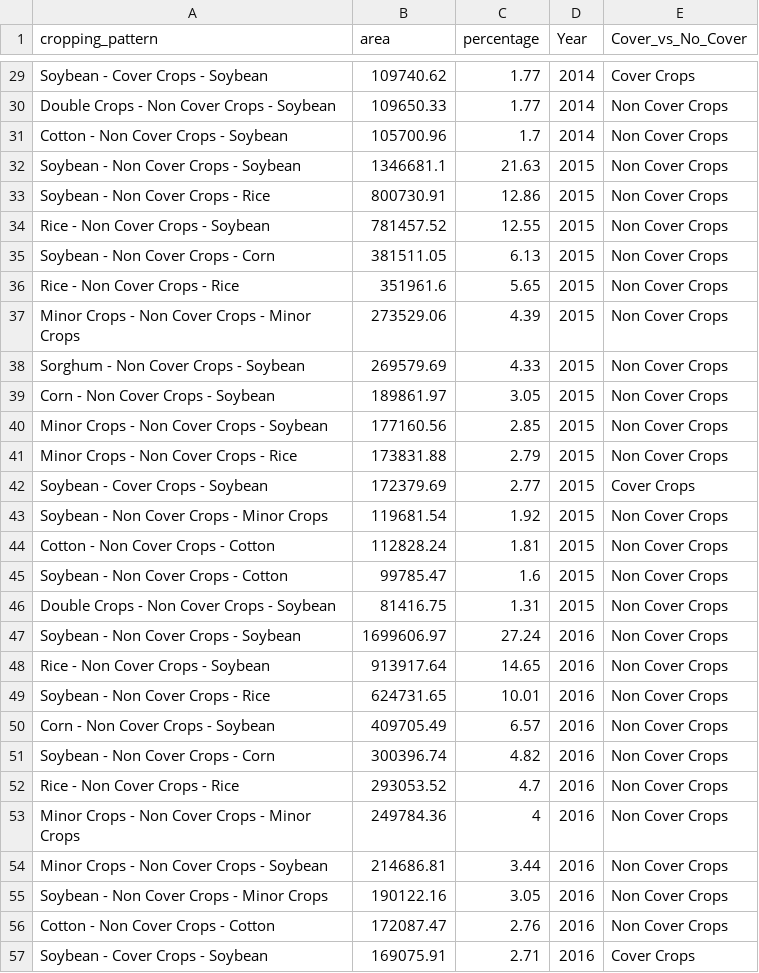
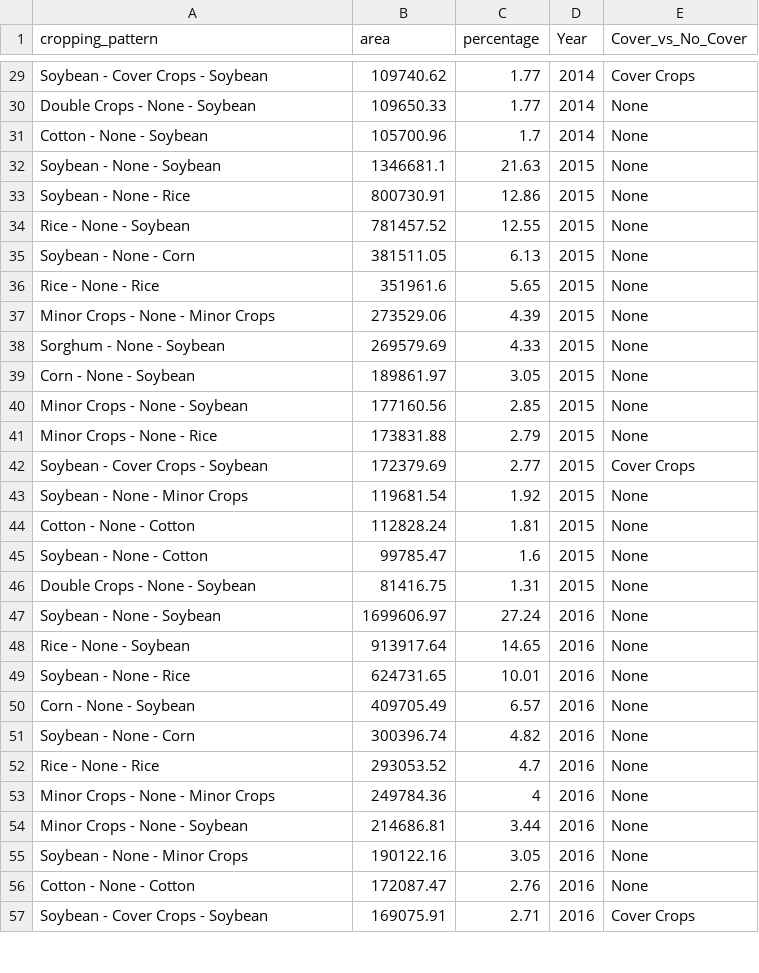
Before and after one commit to amshew/cover-crop-rotation, a CSV file: PLOS_ONE/data/Part_3_Top_15_2013to2019.csv, drawn as a sheet; only a part is shown, gaps mark what is left out; the diff covers the shown part only; the diff names each change by its address in the sheet, - before the commit and + after, or states it on an @@ line.

```diff
--- a/PLOS_ONE/data/Part_3_Top_15_2013to2019.csv
+++ b/PLOS_ONE/data/Part_3_Top_15_2013to2019.csv
-A30 (cropping_pattern): Double Crops - Non Cover Crops - Soybean
+A30 (cropping_pattern): Double Crops - None - Soybean
-E30:E41 (Cover_vs_No_Cover): Non Cover Crops
+E30:E41 (Cover_vs_No_Cover): None
-A31 (cropping_pattern): Cotton - Non Cover Crops - Soybean
+A31 (cropping_pattern): Cotton - None - Soybean
-A32 (cropping_pattern): Soybean - Non Cover Crops - Soybean
+A32 (cropping_pattern): Soybean - None - Soybean
-A33 (cropping_pattern): Soybean - Non Cover Crops - Rice
+A33 (cropping_pattern): Soybean - None - Rice
-A34 (cropping_pattern): Rice - Non Cover Crops - Soybean
+A34 (cropping_pattern): Rice - None - Soybean
-A35 (cropping_pattern): Soybean - Non Cover Crops - Corn
+A35 (cropping_pattern): Soybean - None - Corn
-A36 (cropping_pattern): Rice - Non Cover Crops - Rice
+A36 (cropping_pattern): Rice - None - Rice
-A37 (cropping_pattern): Minor Crops - Non Cover Crops - Minor Crops
+A37 (cropping_pattern): Minor Crops - None - Minor Crops
-A38 (cropping_pattern): Sorghum - Non Cover Crops - Soybean
+A38 (cropping_pattern): Sorghum - None - Soybean
-A39 (cropping_pattern): Corn - Non Cover Crops - Soybean
+A39 (cropping_pattern): Corn - None - Soybean
-A40 (cropping_pattern): Minor Crops - Non Cover Crops - Soybean
+A40 (cropping_pattern): Minor Crops - None - Soybean
-A41 (cropping_pattern): Minor Crops - Non Cover Crops - Rice
+A41 (cropping_pattern): Minor Crops - None - Rice
-A43 (cropping_pattern): Soybean - Non Cover Crops - Minor Crops
+A43 (cropping_pattern): Soybean - None - Minor Crops
-E43:E56 (Cover_vs_No_Cover): Non Cover Crops
+E43:E56 (Cover_vs_No_Cover): None
-A44 (cropping_pattern): Cotton - Non Cover Crops - Cotton
+A44 (cropping_pattern): Cotton - None - Cotton
-A45 (cropping_pattern): Soybean - Non Cover Crops - Cotton
+A45 (cropping_pattern): Soybean - None - Cotton
-A46 (cropping_pattern): Double Crops - Non Cover Crops - Soybean
+A46 (cropping_pattern): Double Crops - None - Soybean
-A47 (cropping_pattern): Soybean - Non Cover Crops - Soybean
+A47 (cropping_pattern): Soybean - None - Soybean
-A48 (cropping_pattern): Rice - Non Cover Crops - Soybean
+A48 (cropping_pattern): Rice - None - Soybean
-A49 (cropping_pattern): Soybean - Non Cover Crops - Rice
+A49 (cropping_pattern): Soybean - None - Rice
-A50 (cropping_pattern): Corn - Non Cover Crops - Soybean
+A50 (cropping_pattern): Corn - None - Soybean
-A51 (cropping_pattern): Soybean - Non Cover Crops - Corn
+A51 (cropping_pattern): Soybean - None - Corn
-A52 (cropping_pattern): Rice - Non Cover Crops - Rice
+A52 (cropping_pattern): Rice - None - Rice
-A53 (cropping_pattern): Minor Crops - Non Cover Crops - Minor Crops
+A53 (cropping_pattern): Minor Crops - None - Minor Crops
-A54 (cropping_pattern): Minor Crops - Non Cover Crops - Soybean
+A54 (cropping_pattern): Minor Crops - None - Soybean
-A55 (cropping_pattern): Soybean - Non Cover Crops - Minor Crops
+A55 (cropping_pattern): Soybean - None - Minor Crops
-A56 (cropping_pattern): Cotton - Non Cover Crops - Cotton
+A56 (cropping_pattern): Cotton - None - Cotton
```
Also changed, not shown: 132 edited cells elsewhere in this file, 2 other files.
